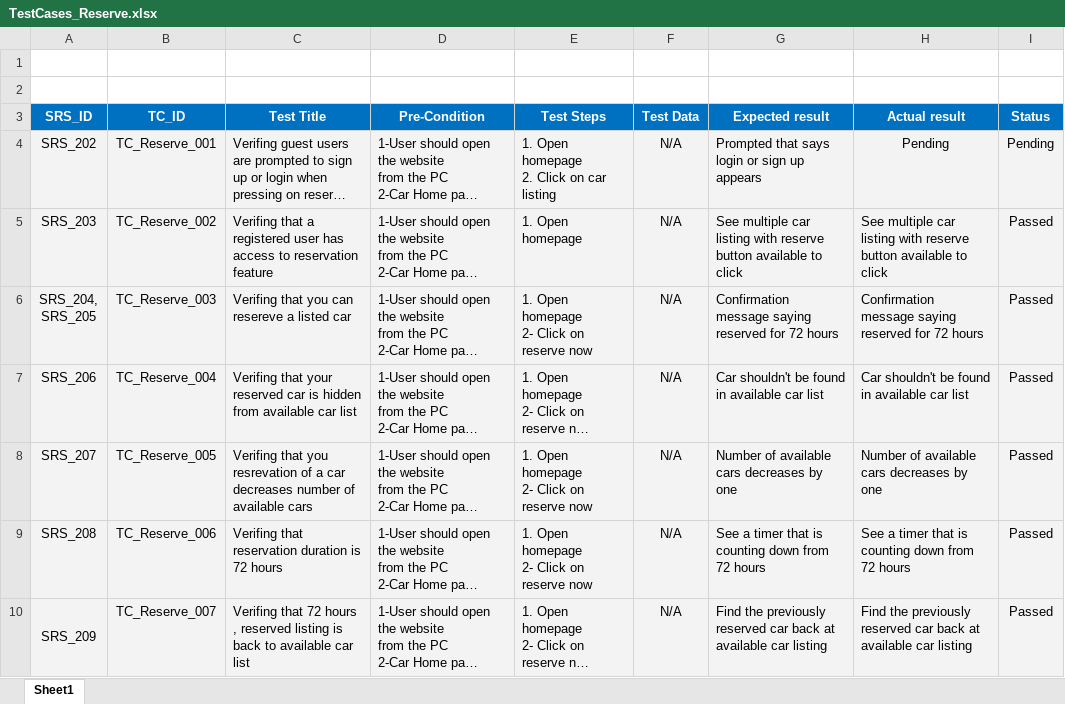
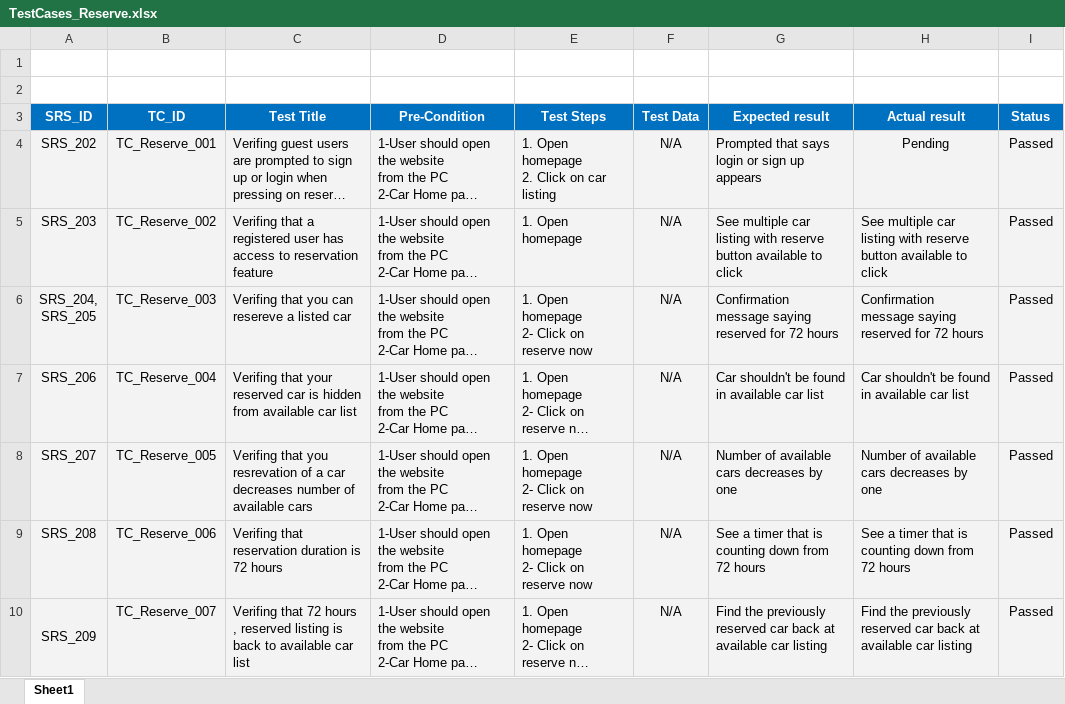
Before and after one commit to Ebrahem-Mostafa/Car-Purchasing, an Excel workbook: Testing/TestCases_Reserve.xlsx, sheet Sheet1, drawn as a sheet; only a part is shown; long unchanged cells end in …; values as stored, in another font and other column widths than the file's, no borders; conditional formats not drawn; the diff names each change by its address in the sheet, - before the commit and + after, or states it on an @@ line.

Commit message:
update test cases

```diff
--- a/Testing/TestCases_Reserve.xlsx (sheet Sheet1)
+++ b/Testing/TestCases_Reserve.xlsx (sheet Sheet1)
-I4 (Status): Pending
+I4 (Status): Passed
```
